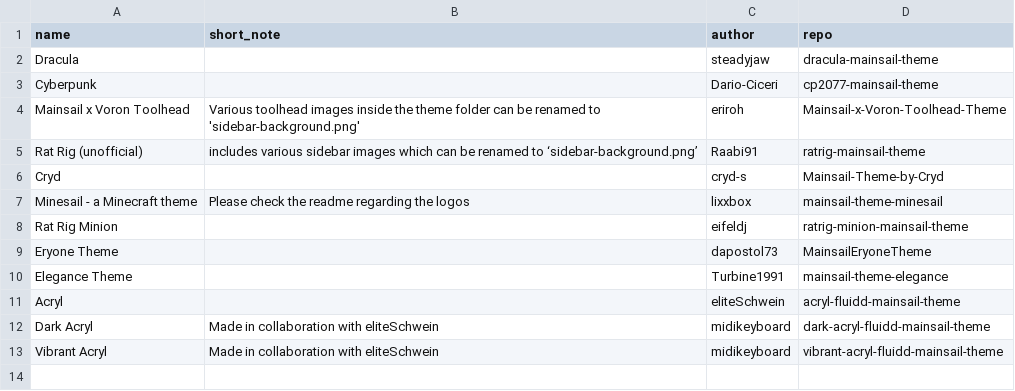
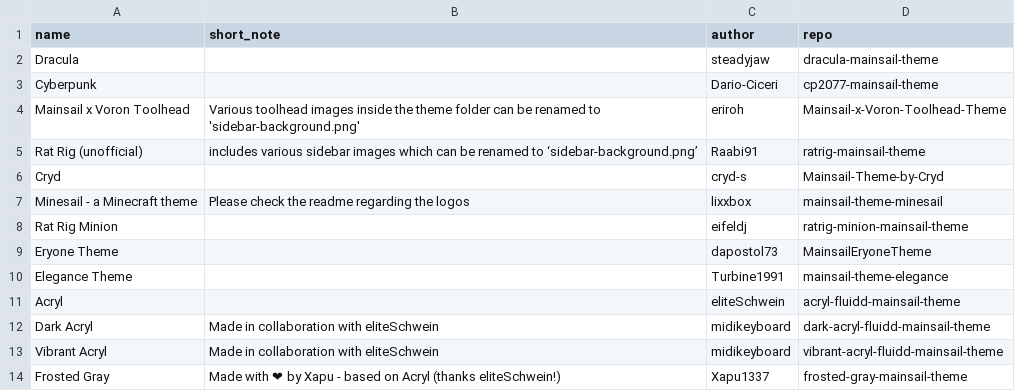
Before and after one commit to mainsail-crew/gb-docs, a CSV file: _data/themes.csv, drawn as a sheet; the diff names each change by its address in the sheet, - before the commit and + after, or states it on an @@ line.

Commit message:
Theme Addition: Frosted Gray (resubmition) (#11)

```diff
--- a/_data/themes.csv
+++ b/_data/themes.csv
+row 14: Frosted Gray | Made with ❤ by Xapu - based on Acryl (thanks eliteSchwein!) | Xapu1337 | frosted-gray-mainsail-theme
```
